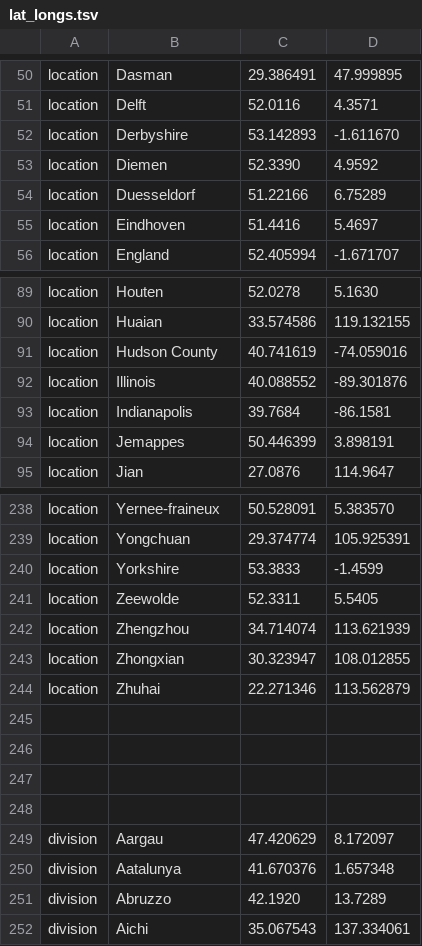
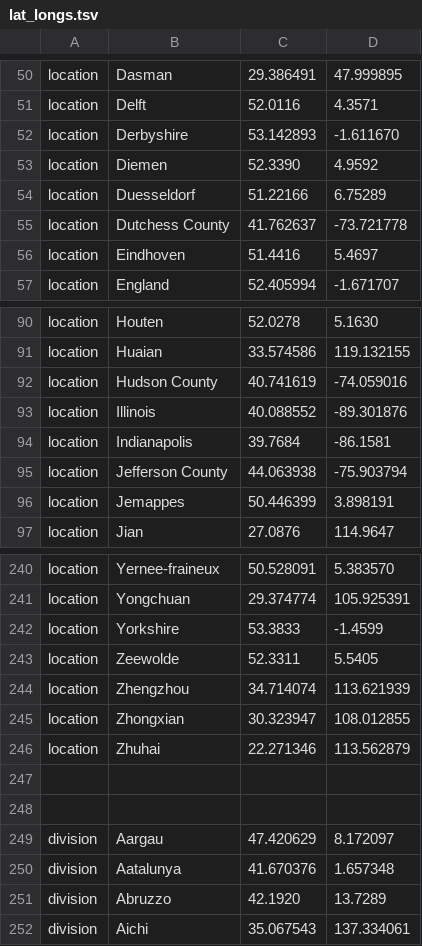
Before and after one commit to nextstrain/ncov, a TSV file: config/lat_longs.tsv, drawn as a sheet; only a part is shown, gaps mark what is left out.

```diff
--- a/config/lat_longs.tsv
+++ b/config/lat_longs.tsv
@@ -54,2 +54,3 @@ location	Diemen	52.3390	4.9592
 location	Duesseldorf	51.22166	6.75289
+location	Dutchess County	41.762637	-73.721778
 location	Eindhoven	51.4416	5.4697
@@ -93,2 +94,3 @@ location	Illinois	40.088552	-89.301876
 location	Indianapolis	39.7684	-86.1581
+location	Jefferson County	44.063938	-75.903794
 location	Jemappes	50.446399	3.898191
@@ -244,4 +246,2 @@ location	Zhongxian	30.323947	108.012855
 location	Zhuhai	22.271346	113.562879
-
-
 
```
Also changed, not shown: config/ordering.tsv, 1 other file.
